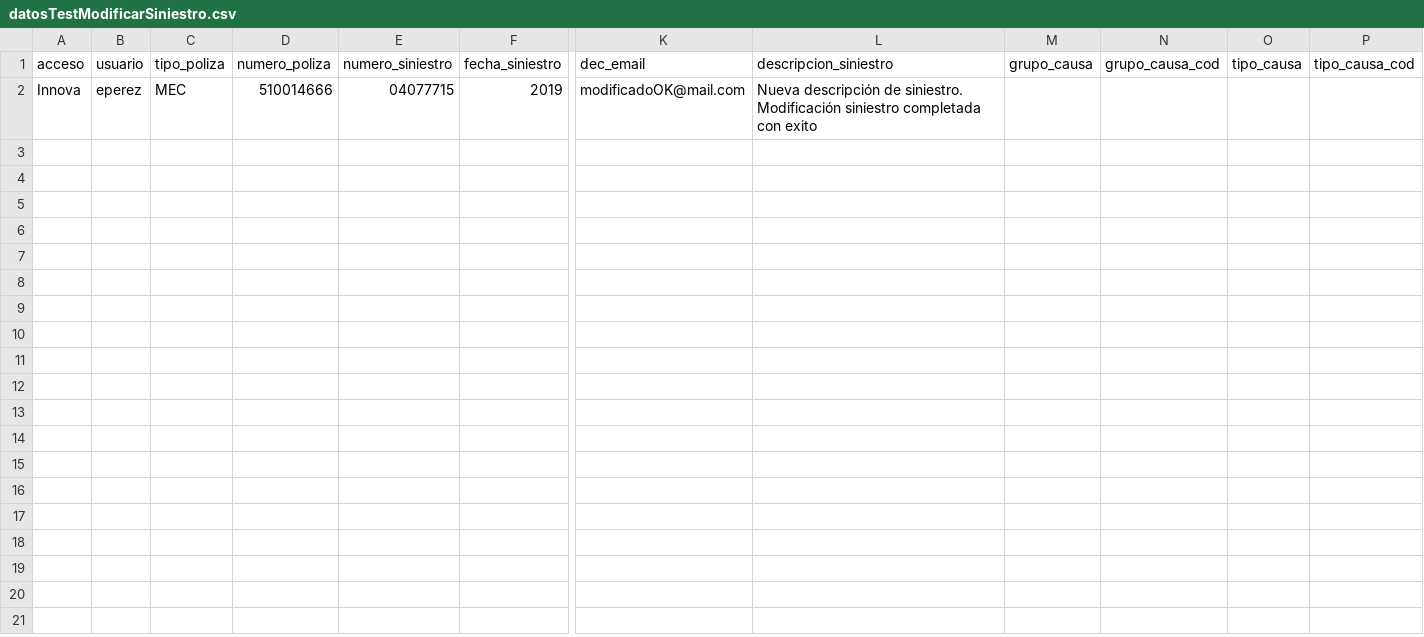
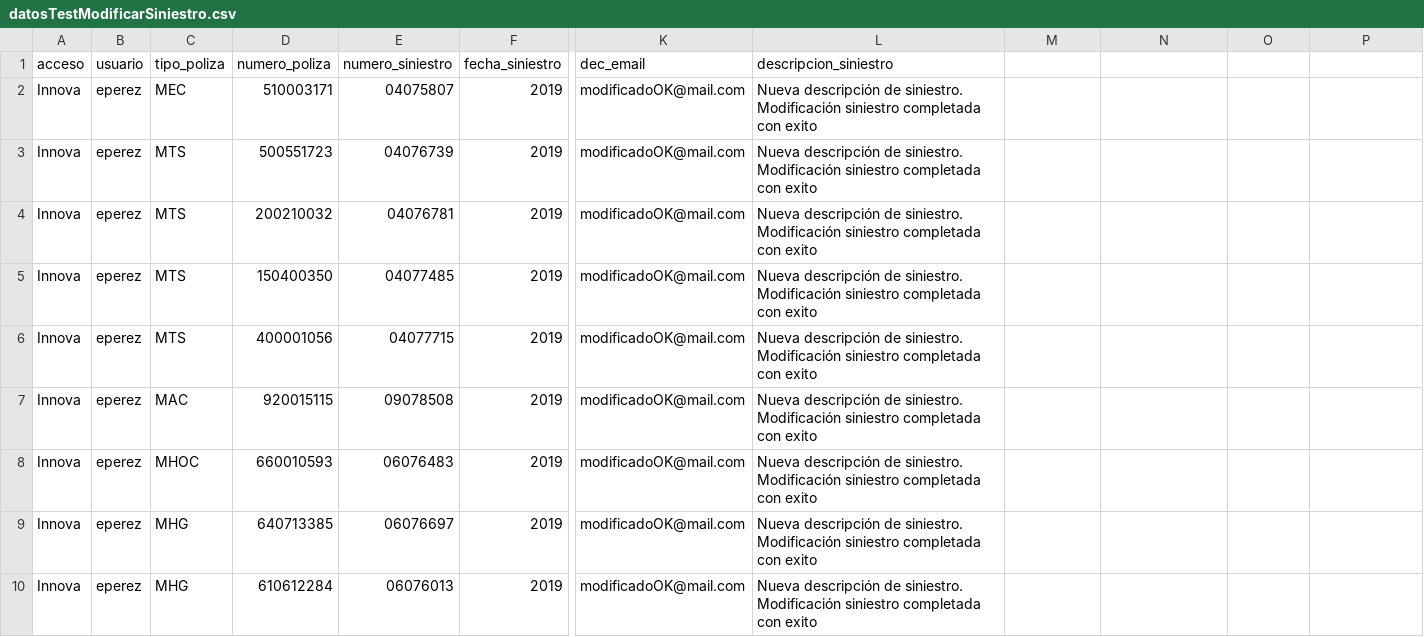
Before and after one commit to LinaMariaCM/automation-mdp, a CSV file: resources/datosTestModificarSiniestro.csv, drawn as a sheet; only a part is shown, gaps mark what is left out; addresses are those after the commit; rows hold the shown columns only; the diff names each change by its address in the sheet, - before the commit and + after, or states it on an @@ line.

```diff
--- a/resources/datosTestModificarSiniestro.csv
+++ b/resources/datosTestModificarSiniestro.csv
-M1: grupo_causa
+M1: (empty)
-N1: grupo_causa_cod
+N1: (empty)
-O1: tipo_causa
+O1: (empty)
-P1: tipo_causa_cod
+P1: (empty)
+row 2: Innova | eperez | MEC | 510003171 | 04075807 | 2019 | modificadoOK@mail.com | Nueva descripción de siniestro. Modificación siniestro completada con exito
+row 3: Innova | eperez | MTS | 500551723 | 04076739 | 2019 | modificadoOK@mail.com | Nueva descripción de siniestro. Modificación siniestro completada con exito
+row 4: Innova | eperez | MTS | 200210032 | 04076781 | 2019 | modificadoOK@mail.com | Nueva descripción de siniestro. Modificación siniestro completada con exito
+row 5: Innova | eperez | MTS | 150400350 | 04077485 | 2019 | modificadoOK@mail.com | Nueva descripción de siniestro. Modificación siniestro completada con exito
-C6 (tipo_poliza): MEC
+C6 (tipo_poliza): MTS
-D6 (numero_poliza): 510014666
+D6 (numero_poliza): 400001056
+row 7: Innova | eperez | MAC | 920015115 | 09078508 | 2019 | modificadoOK@mail.com | Nueva descripción de siniestro. Modificación siniestro completada con exito
+row 8: Innova | eperez | MHOC | 660010593 | 06076483 | 2019 | modificadoOK@mail.com | Nueva descripción de siniestro. Modificación siniestro completada con exito
+row 9: Innova | eperez | MHG | 640713385 | 06076697 | 2019 | modificadoOK@mail.com | Nueva descripción de siniestro. Modificación siniestro completada con exito
+row 10: Innova | eperez | MHG | 610612284 | 06076013 | 2019 | modificadoOK@mail.com | Nueva descripción de siniestro. Modificación siniestro completada con exito
```
Also changed, not shown: resources/datosTestModificarSiniestro2.csv.
